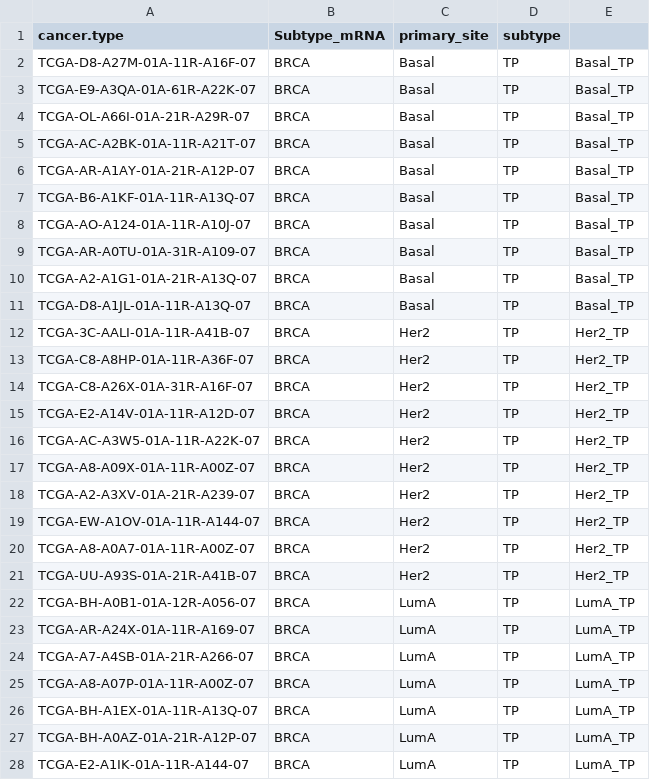
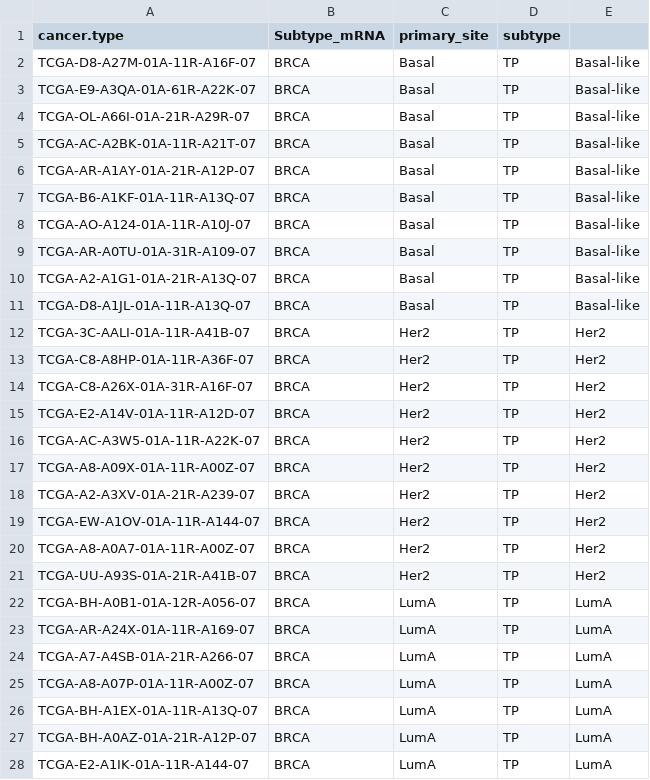
Before and after one commit to almaan/genetech, a TSV file: labs/ex2/data/TCGA_breast_cancer_subtypes_metadata.tsv, drawn as a sheet; only a part is shown; the diff covers the shown part only.

```diff
--- a/labs/ex2/data/TCGA_breast_cancer_subtypes_metadata.tsv
+++ b/labs/ex2/data/TCGA_breast_cancer_subtypes_metadata.tsv
@@ -1,28 +1,28 @@
 cancer.type	Subtype_mRNA	primary_site	subtype
-TCGA-D8-A27M-01A-11R-A16F-07	BRCA	Basal	TP	Basal_TP
-TCGA-E9-A3QA-01A-61R-A22K-07	BRCA	Basal	TP	Basal_TP
-TCGA-OL-A66I-01A-21R-A29R-07	BRCA	Basal	TP	Basal_TP
-TCGA-AC-A2BK-01A-11R-A21T-07	BRCA	Basal	TP	Basal_TP
-TCGA-AR-A1AY-01A-21R-A12P-07	BRCA	Basal	TP	Basal_TP
-TCGA-B6-A1KF-01A-11R-A13Q-07	BRCA	Basal	TP	Basal_TP
-TCGA-AO-A124-01A-11R-A10J-07	BRCA	Basal	TP	Basal_TP
-TCGA-AR-A0TU-01A-31R-A109-07	BRCA	Basal	TP	Basal_TP
-TCGA-A2-A1G1-01A-21R-A13Q-07	BRCA	Basal	TP	Basal_TP
-TCGA-D8-A1JL-01A-11R-A13Q-07	BRCA	Basal	TP	Basal_TP
-TCGA-3C-AALI-01A-11R-A41B-07	BRCA	Her2	TP	Her2_TP
-TCGA-C8-A8HP-01A-11R-A36F-07	BRCA	Her2	TP	Her2_TP
-TCGA-C8-A26X-01A-31R-A16F-07	BRCA	Her2	TP	Her2_TP
-TCGA-E2-A14V-01A-11R-A12D-07	BRCA	Her2	TP	Her2_TP
-TCGA-AC-A3W5-01A-11R-A22K-07	BRCA	Her2	TP	Her2_TP
-TCGA-A8-A09X-01A-11R-A00Z-07	BRCA	Her2	TP	Her2_TP
-TCGA-A2-A3XV-01A-21R-A239-07	BRCA	Her2	TP	Her2_TP
-TCGA-EW-A1OV-01A-11R-A144-07	BRCA	Her2	TP	Her2_TP
-TCGA-A8-A0A7-01A-11R-A00Z-07	BRCA	Her2	TP	Her2_TP
-TCGA-UU-A93S-01A-21R-A41B-07	BRCA	Her2	TP	Her2_TP
-TCGA-BH-A0B1-01A-12R-A056-07	BRCA	LumA	TP	LumA_TP
-TCGA-AR-A24X-01A-11R-A169-07	BRCA	LumA	TP	LumA_TP
-TCGA-A7-A4SB-01A-21R-A266-07	BRCA	LumA	TP	LumA_TP
-TCGA-A8-A07P-01A-11R-A00Z-07	BRCA	LumA	TP	LumA_TP
-TCGA-BH-A1EX-01A-11R-A13Q-07	BRCA	LumA	TP	LumA_TP
-TCGA-BH-A0AZ-01A-21R-A12P-07	BRCA	LumA	TP	LumA_TP
-TCGA-E2-A1IK-01A-11R-A144-07	BRCA	LumA	TP	LumA_TP
+TCGA-D8-A27M-01A-11R-A16F-07	BRCA	Basal	TP	Basal-like
+TCGA-E9-A3QA-01A-61R-A22K-07	BRCA	Basal	TP	Basal-like
+TCGA-OL-A66I-01A-21R-A29R-07	BRCA	Basal	TP	Basal-like
+TCGA-AC-A2BK-01A-11R-A21T-07	BRCA	Basal	TP	Basal-like
+TCGA-AR-A1AY-01A-21R-A12P-07	BRCA	Basal	TP	Basal-like
+TCGA-B6-A1KF-01A-11R-A13Q-07	BRCA	Basal	TP	Basal-like
+TCGA-AO-A124-01A-11R-A10J-07	BRCA	Basal	TP	Basal-like
+TCGA-AR-A0TU-01A-31R-A109-07	BRCA	Basal	TP	Basal-like
+TCGA-A2-A1G1-01A-21R-A13Q-07	BRCA	Basal	TP	Basal-like
+TCGA-D8-A1JL-01A-11R-A13Q-07	BRCA	Basal	TP	Basal-like
+TCGA-3C-AALI-01A-11R-A41B-07	BRCA	Her2	TP	Her2
+TCGA-C8-A8HP-01A-11R-A36F-07	BRCA	Her2	TP	Her2
+TCGA-C8-A26X-01A-31R-A16F-07	BRCA	Her2	TP	Her2
+TCGA-E2-A14V-01A-11R-A12D-07	BRCA	Her2	TP	Her2
+TCGA-AC-A3W5-01A-11R-A22K-07	BRCA	Her2	TP	Her2
+TCGA-A8-A09X-01A-11R-A00Z-07	BRCA	Her2	TP	Her2
+TCGA-A2-A3XV-01A-21R-A239-07	BRCA	Her2	TP	Her2
+TCGA-EW-A1OV-01A-11R-A144-07	BRCA	Her2	TP	Her2
+TCGA-A8-A0A7-01A-11R-A00Z-07	BRCA	Her2	TP	Her2
+TCGA-UU-A93S-01A-21R-A41B-07	BRCA	Her2	TP	Her2
+TCGA-BH-A0B1-01A-12R-A056-07	BRCA	LumA	TP	LumA
+TCGA-AR-A24X-01A-11R-A169-07	BRCA	LumA	TP	LumA
+TCGA-A7-A4SB-01A-21R-A266-07	BRCA	LumA	TP	LumA
+TCGA-A8-A07P-01A-11R-A00Z-07	BRCA	LumA	TP	LumA
+TCGA-BH-A1EX-01A-11R-A13Q-07	BRCA	LumA	TP	LumA
+TCGA-BH-A0AZ-01A-21R-A12P-07	BRCA	LumA	TP	LumA
+TCGA-E2-A1IK-01A-11R-A144-07	BRCA	LumA	TP	LumA
```
Also changed, not shown: 33 edited cells elsewhere in this file, 1 other file.
